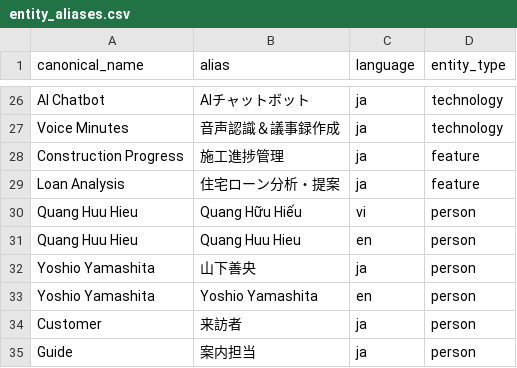
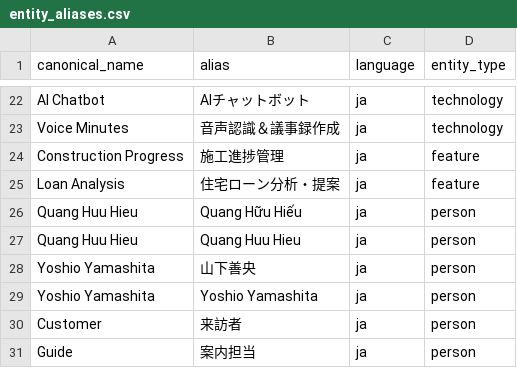
Before and after one commit to TCTri205/Tro-li-ao-Javis, a CSV file: javis-text2sql/seeds/entity_aliases.csv, drawn as a sheet; only a part is shown, gaps mark what is left out; the diff covers the shown part only.

```diff
--- a/javis-text2sql/seeds/entity_aliases.csv
+++ b/javis-text2sql/seeds/entity_aliases.csv
@@ -29,6 +25,6 @@ Construction Progress,施工進捗管理,ja,feature
 Loan Analysis,住宅ローン分析・提案,ja,feature
-Quang Huu Hieu,Quang Hữu Hiếu,vi,person
-Quang Huu Hieu,Quang Huu Hieu,en,person
+Quang Huu Hieu,Quang Hữu Hiếu,ja,person
+Quang Huu Hieu,Quang Huu Hieu,ja,person
 Yoshio Yamashita,山下善央,ja,person
-Yoshio Yamashita,Yoshio Yamashita,en,person
+Yoshio Yamashita,Yoshio Yamashita,ja,person
 Customer,来訪者,ja,person
```
Also changed, not shown: 4 removed rows and 11 edited cells elsewhere in this file, 31 other files.
